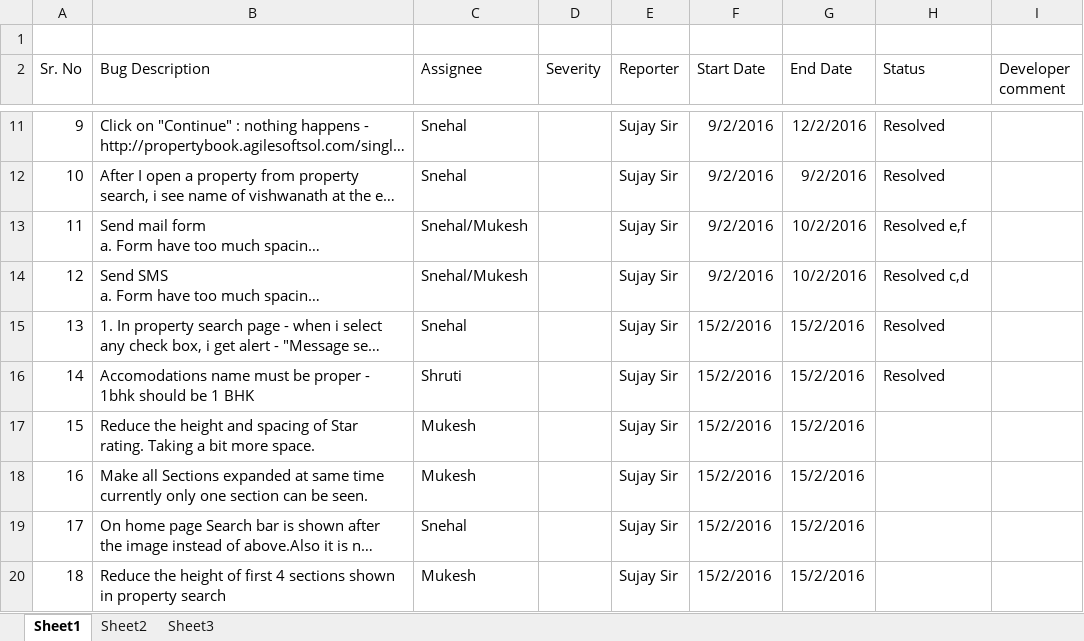
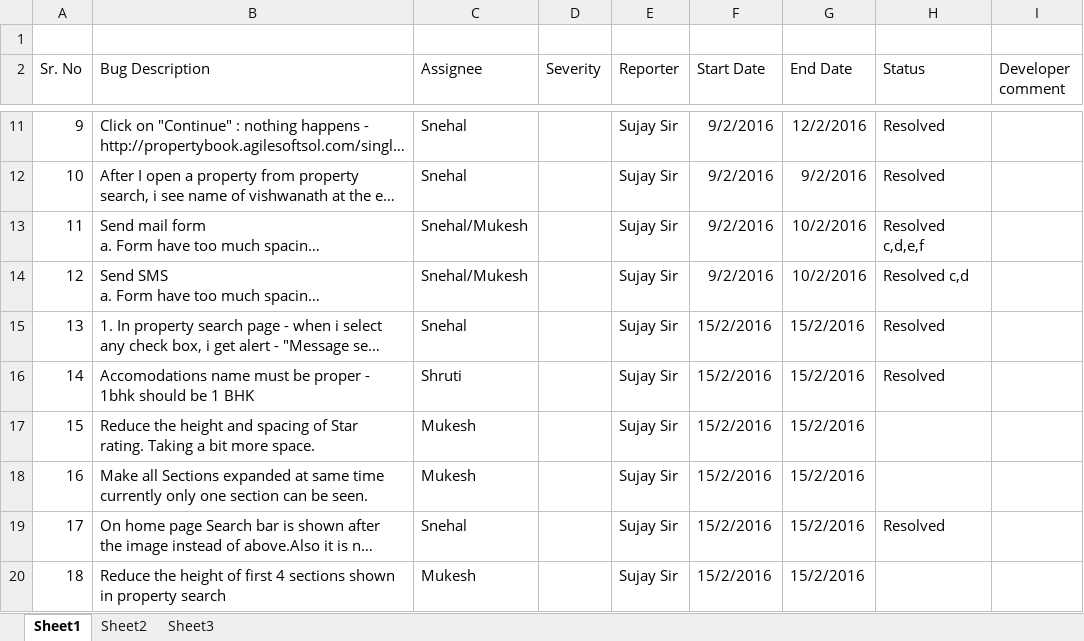
Before and after one commit to dnyanchavan1991/property_Booking, an Excel workbook: QA/Property_Booking_Bug_list.xlsx, sheet Sheet1, drawn as a sheet; only a part is shown, gaps mark what is left out; long unchanged cells end in …; values as stored, in another font and other column widths than the file's, no borders; the diff names each change by its address in the sheet, - before the commit and + after, or states it on an @@ line.

Commit message:
updated getRoomDetailController.js,search.html and contact.php file for sendsms and send email popup code.updated QA list

```diff
--- a/QA/Property_Booking_Bug_list.xlsx (sheet Sheet1)
+++ b/QA/Property_Booking_Bug_list.xlsx (sheet Sheet1)
-H13 (Status): Resolved e,f
+H13 (Status): Resolved c,d,e,f
-H19 (Status): (empty)
+H19 (Status): Resolved
```
Also changed, not shown: 3 other files.
